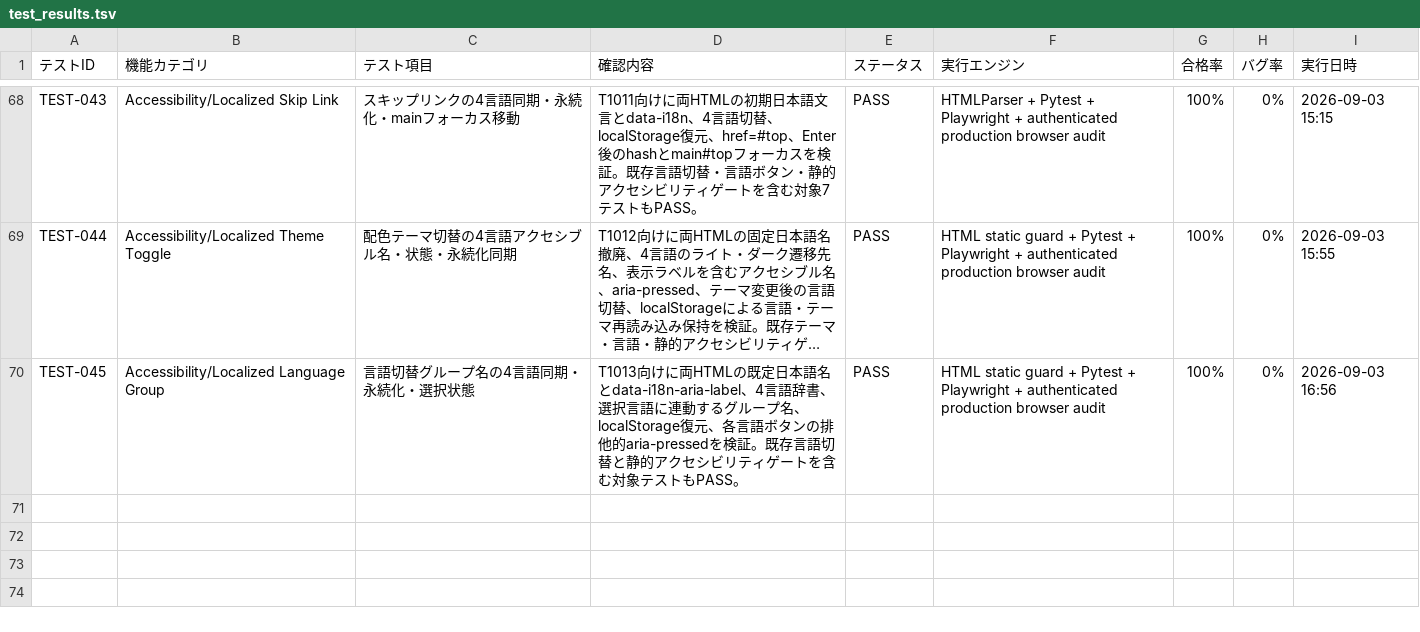
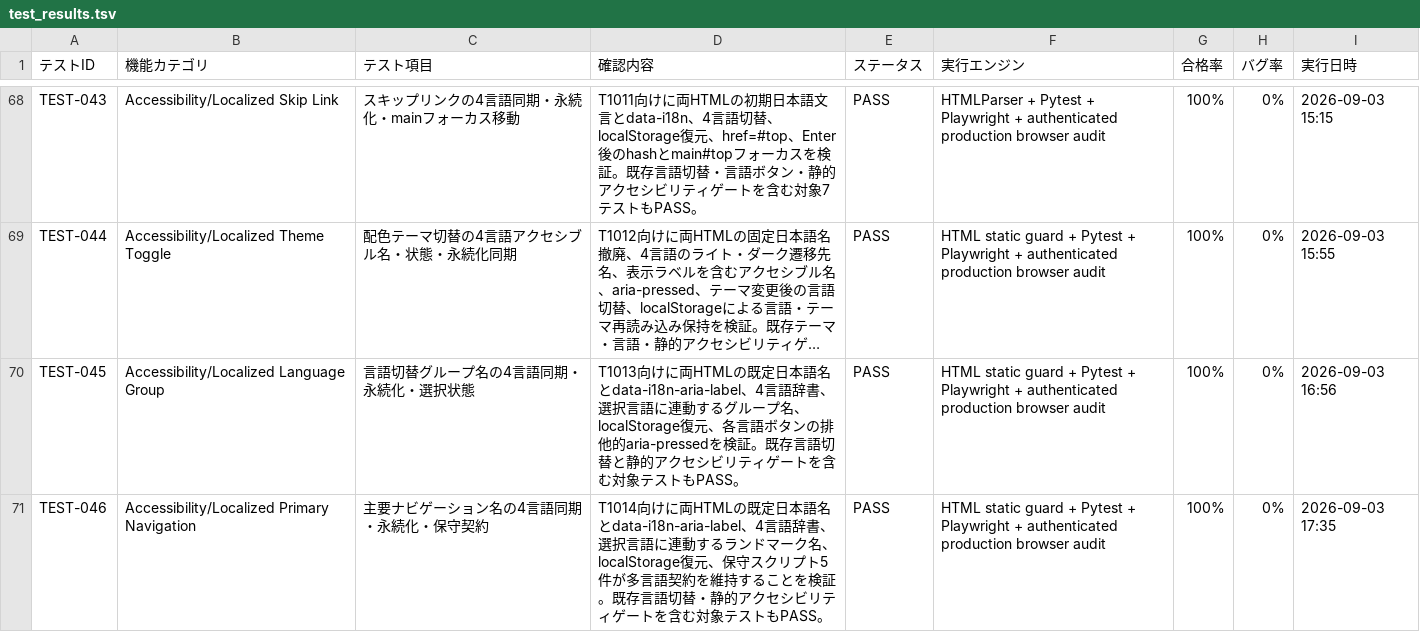
Before and after one commit to kanta13jp1/mighty-link-ai-connect, a TSV file: data/test_results.tsv, drawn as a sheet; only a part is shown, gaps mark what is left out; long unchanged cells end in …; the diff names each change by its address in the sheet, - before the commit and + after, or states it on an @@ line.

```diff
--- a/data/test_results.tsv
+++ b/data/test_results.tsv
+row 71: TEST-046 | Accessibility/Localized Primary Navigation | 主要ナビゲーション名の4言語同期・永続化・保守契約 | T1014向けに両HTMLの既定日本語名とdata-i18n-aria-label、4言語辞書、選択言語に連動するランドマーク名、localStorage復元、保守スクリプト5件が多言語契約を維持することを検証。既存言語切替・静的アクセシビリティゲートを含む対象テストもPASS。 | PASS | HTML static guard + Pytest + Playwright + authenticated production browser audit | 100% | 0% | 2026-09-03 17:35
```
Also changed, not shown: data/WBS.tsv, data/issues_tracker.tsv, 33 other files.
